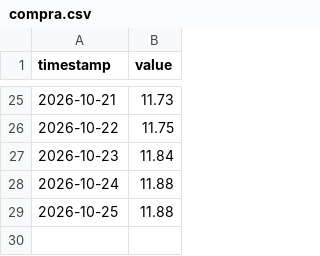
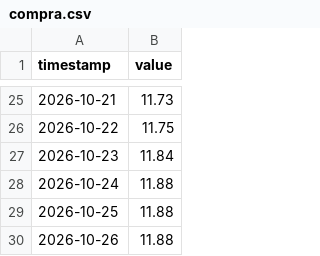
Before and after one commit to maugoodboy/dolares-bo, a CSV file: oficial/compra.csv, drawn as a sheet; only a part is shown, gaps mark what is left out; the diff names each change by its address in the sheet, - before the commit and + after, or states it on an @@ line.

```diff
--- a/oficial/compra.csv
+++ b/oficial/compra.csv
+row 30: 2026-10-26 | 11.88
```
Also changed, not shown: oficial/venta.csv.
